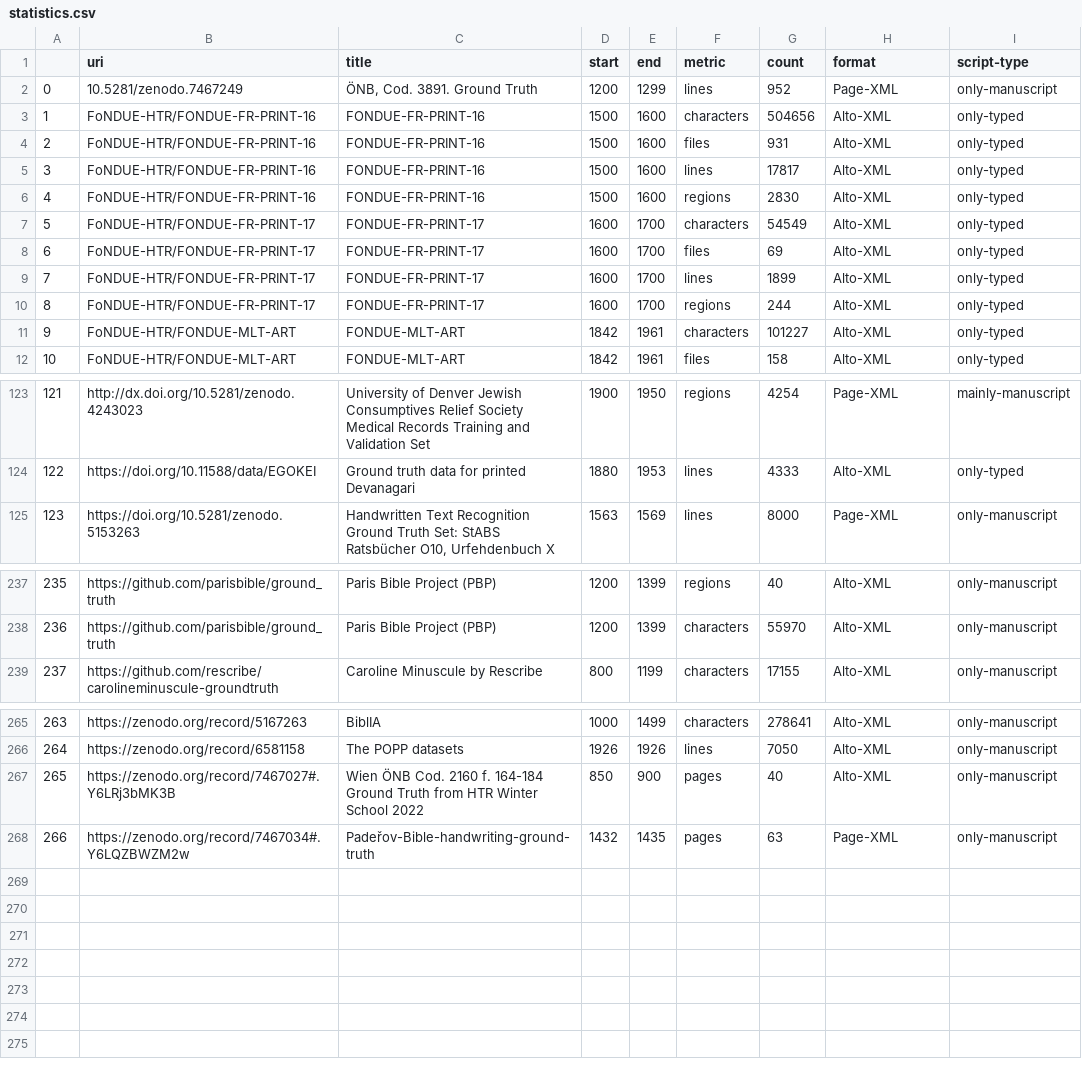
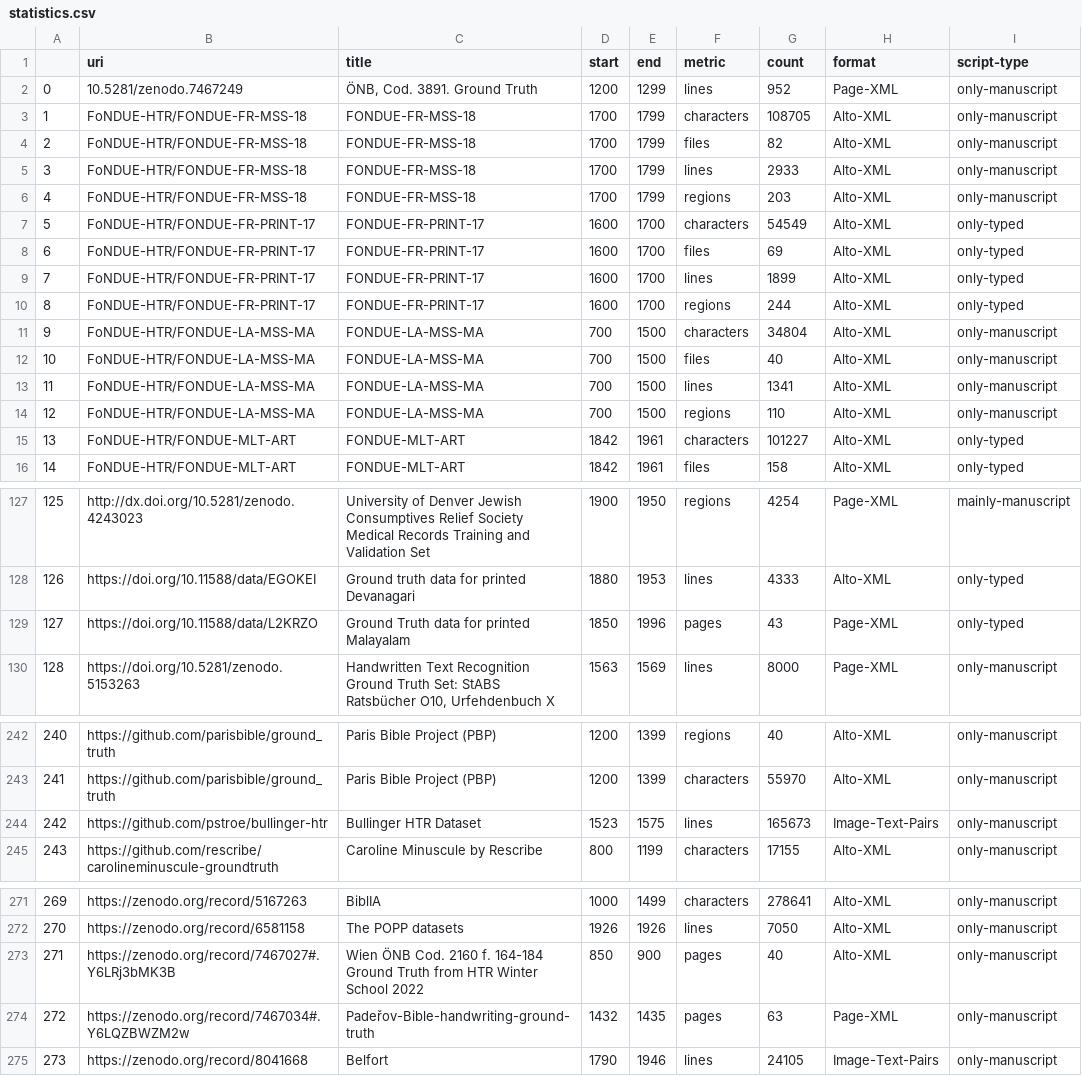
Before and after one commit to HTR-United/htr-united, a CSV file: statistics.csv, drawn as a sheet; only a part is shown, gaps mark what is left out; removed rows and columns are numbered as before the commit, all else as after; the diff covers the shown part only; the diff names each change by its address in the sheet, - before the commit and + after, or states it on an @@ line.

```diff
--- a/statistics.csv
+++ b/statistics.csv
-row 3: 1 | FoNDUE-HTR/FONDUE-FR-PRINT-16 | FONDUE-FR-PRINT-16 | 1500 | 1600 | characters | 504656 | Alto-XML | only-typed
-row 4: 2 | FoNDUE-HTR/FONDUE-FR-PRINT-16 | FONDUE-FR-PRINT-16 | 1500 | 1600 | files | 931 | Alto-XML | only-typed
-row 5: 3 | FoNDUE-HTR/FONDUE-FR-PRINT-16 | FONDUE-FR-PRINT-16 | 1500 | 1600 | lines | 17817 | Alto-XML | only-typed
-row 6: 4 | FoNDUE-HTR/FONDUE-FR-PRINT-16 | FONDUE-FR-PRINT-16 | 1500 | 1600 | regions | 2830 | Alto-XML | only-typed
+row 3: 1 | FoNDUE-HTR/FONDUE-FR-MSS-18 | FONDUE-FR-MSS-18 | 1700 | 1799 | characters | 108705 | Alto-XML | only-manuscript
+row 4: 2 | FoNDUE-HTR/FONDUE-FR-MSS-18 | FONDUE-FR-MSS-18 | 1700 | 1799 | files | 82 | Alto-XML | only-manuscript
+row 5: 3 | FoNDUE-HTR/FONDUE-FR-MSS-18 | FONDUE-FR-MSS-18 | 1700 | 1799 | lines | 2933 | Alto-XML | only-manuscript
+row 6: 4 | FoNDUE-HTR/FONDUE-FR-MSS-18 | FONDUE-FR-MSS-18 | 1700 | 1799 | regions | 203 | Alto-XML | only-manuscript
+row 11: 9 | FoNDUE-HTR/FONDUE-LA-MSS-MA | FONDUE-LA-MSS-MA | 700 | 1500 | characters | 34804 | Alto-XML | only-manuscript
+row 12: 10 | FoNDUE-HTR/FONDUE-LA-MSS-MA | FONDUE-LA-MSS-MA | 700 | 1500 | files | 40 | Alto-XML | only-manuscript
+row 13: 11 | FoNDUE-HTR/FONDUE-LA-MSS-MA | FONDUE-LA-MSS-MA | 700 | 1500 | lines | 1341 | Alto-XML | only-manuscript
+row 14: 12 | FoNDUE-HTR/FONDUE-LA-MSS-MA | FONDUE-LA-MSS-MA | 700 | 1500 | regions | 110 | Alto-XML | only-manuscript
@@ column A renumbered between rows 15 and 274 @@
+row 129: 127 | https://doi.org/10.11588/data/L2KRZO | Ground Truth data for printed Malayalam | 1850 | 1996 | pages | 43 | Page-XML | only-typed
+row 244: 242 | https://github.com/pstroe/bullinger-htr | Bullinger HTR Dataset | 1523 | 1575 | lines | 165673 | Image-Text-Pairs | only-manuscript
+row 275: 273 | https://zenodo.org/record/8041668 | Belfort | 1790 | 1946 | lines | 24105 | Image-Text-Pairs | only-manuscript
```
Also changed, not shown: 4 edited cells elsewhere in this file, 3 other files.
